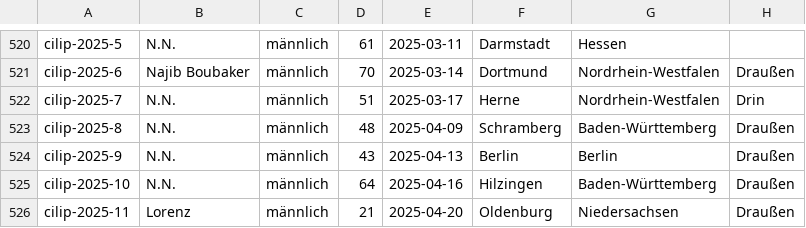
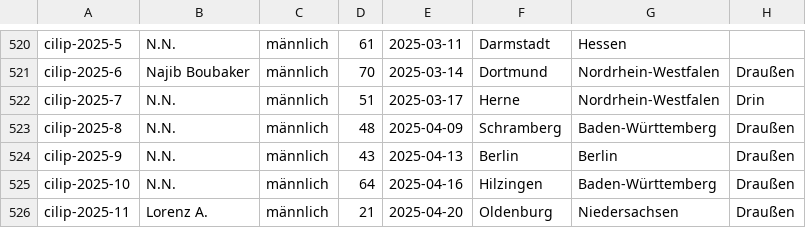
Before and after one commit to cilip-de/polizeischuesse.cilip.de, a CSV file: public/data.csv, drawn as a sheet; only a part is shown, gaps mark what is left out; the diff names each change by its address in the sheet, - before the commit and + after, or states it on an @@ line.

Commit message:
Flat: latest data (2025-04-23T18:54:55.310Z) {   "date": "2025-04-23T18:54:55.310Z",   "files": [     {       "name": "public/data.csv",       "deltaBytes": 3     }   ] }

```diff
--- a/public/data.csv
+++ b/public/data.csv
-B526: Lorenz
+B526: Lorenz A.
```
